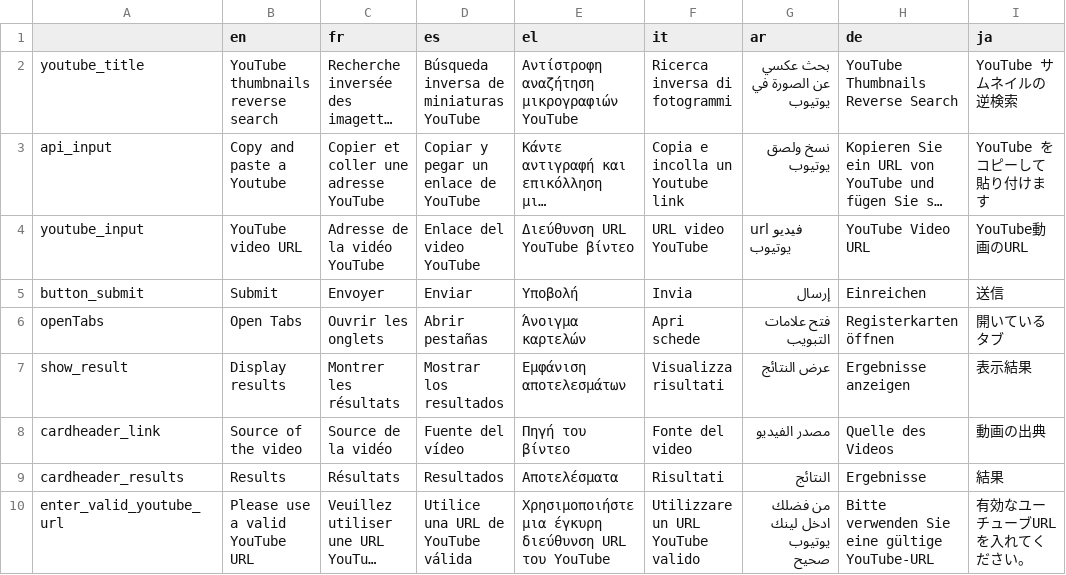
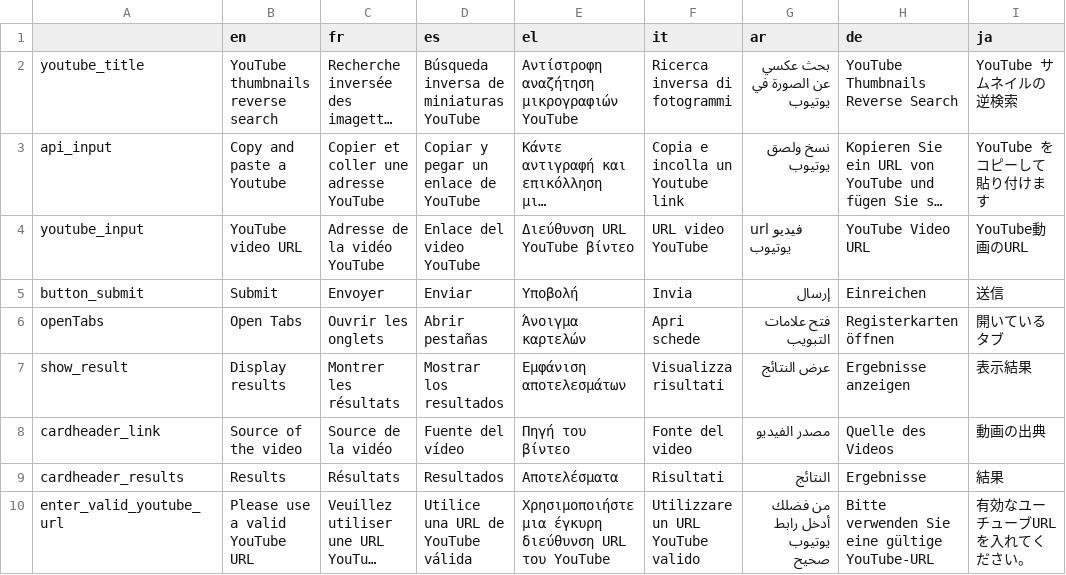
Before and after one commit to AFP-Medialab/InVID-Translation, a TSV file: components/NavItems/tools/Thumbnails.tsv, drawn as a sheet; long unchanged cells end in …; the diff names each change by its address in the sheet, - before the commit and + after, or states it on an @@ line.

Commit message:
Improved arabic from Islam

```diff
--- a/components/NavItems/tools/Thumbnails.tsv
+++ b/components/NavItems/tools/Thumbnails.tsv
-G10 (ar): من فضلك ادخل لينك يوتيوب صحيح
+G10 (ar): من فضلك أدخل رابط يوتيوب صحيح
```
